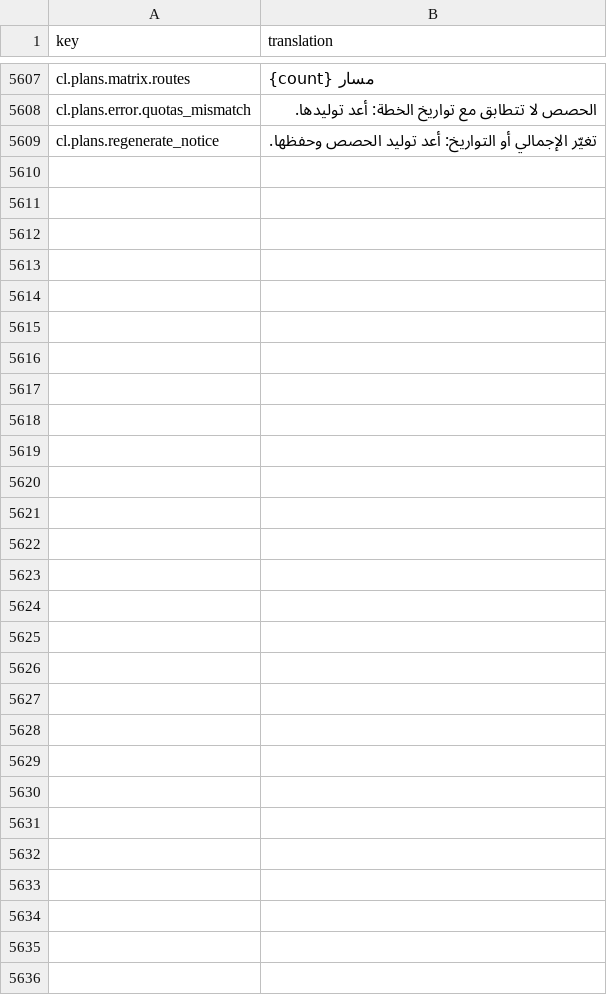
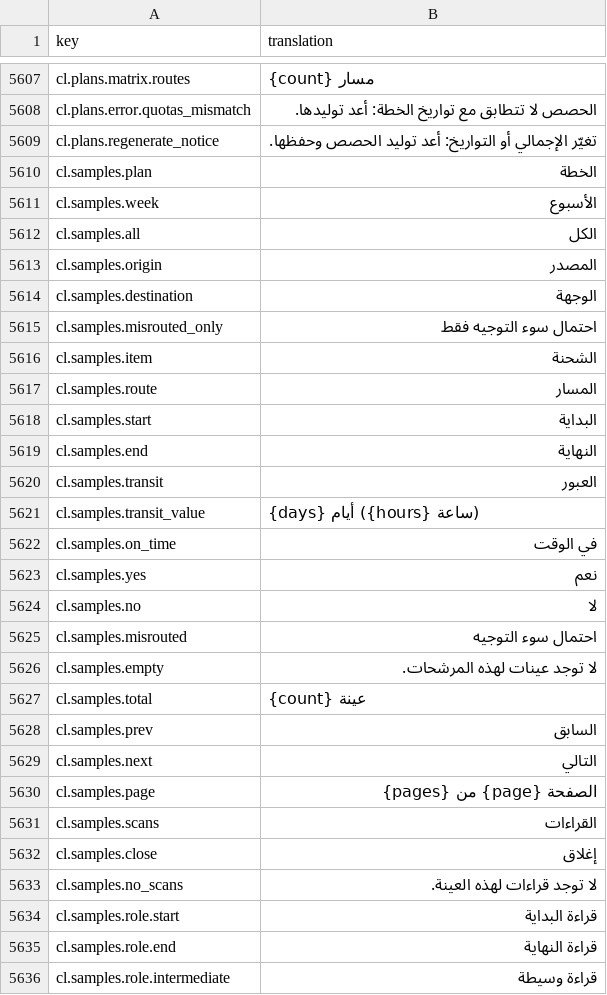
Before and after one commit to IgnacioFernandezSoriano/ONEMS, a CSV file: public/locales/ar.csv, drawn as a sheet; only a part is shown, gaps mark what is left out; the diff names each change by its address in the sheet, - before the commit and + after, or states it on an @@ line.

```diff
--- a/public/locales/ar.csv
+++ b/public/locales/ar.csv
+row 5610: cl.samples.plan | الخطة
+row 5611: cl.samples.week | الأسبوع
+row 5612: cl.samples.all | الكل
+row 5613: cl.samples.origin | المصدر
+row 5614: cl.samples.destination | الوجهة
+row 5615: cl.samples.misrouted_only | احتمال سوء التوجيه فقط
+row 5616: cl.samples.item | الشحنة
+row 5617: cl.samples.route | المسار
+row 5618: cl.samples.start | البداية
+row 5619: cl.samples.end | النهاية
+row 5620: cl.samples.transit | العبور
+row 5621: cl.samples.transit_value | {days} أيام ({hours} ساعة)
+row 5622: cl.samples.on_time | في الوقت
+row 5623: cl.samples.yes | نعم
+row 5624: cl.samples.no | لا
+row 5625: cl.samples.misrouted | احتمال سوء التوجيه
+row 5626: cl.samples.empty | لا توجد عينات لهذه المرشحات.
+row 5627: cl.samples.total | {count} عينة
+row 5628: cl.samples.prev | السابق
+row 5629: cl.samples.next | التالي
+row 5630: cl.samples.page | الصفحة {page} من {pages}
+row 5631: cl.samples.scans | القراءات
+row 5632: cl.samples.close | إغلاق
+row 5633: cl.samples.no_scans | لا توجد قراءات لهذه العينة.
+row 5634: cl.samples.role.start | قراءة البداية
+row 5635: cl.samples.role.end | قراءة النهاية
+row 5636: cl.samples.role.intermediate | قراءة وسيطة
```
Also changed, not shown: public/locales/en.csv, public/locales/es.csv, 6 other files.
